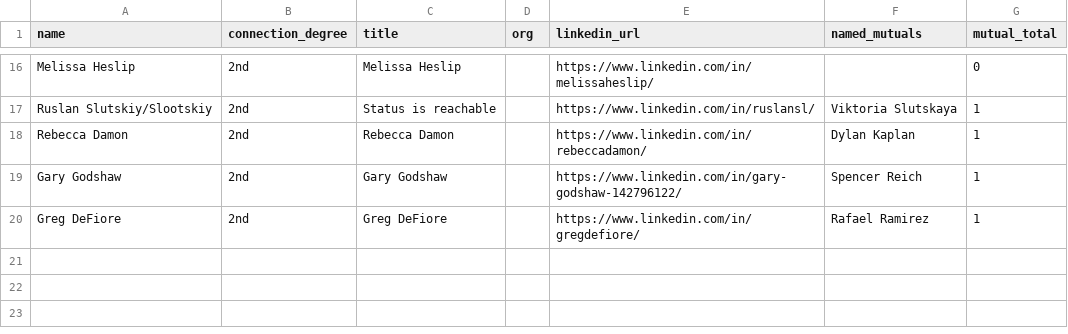
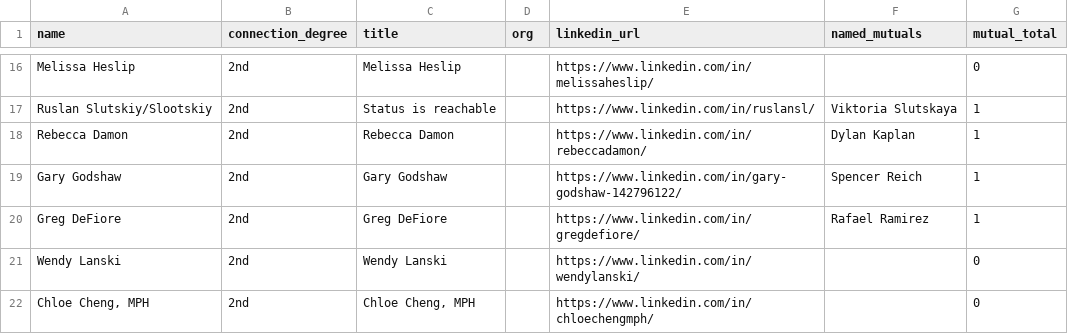
Before and after one commit to vabresto/vb-kb, a CSV file: insurance_primary_icp_nyc_second_degree_results.csv, drawn as a sheet; only a part is shown, gaps mark what is left out.

Commit message:
data: nyc insurance icp page 8 query 4/10 (+2, total 21)

```diff
--- a/insurance_primary_icp_nyc_second_degree_results.csv
+++ b/insurance_primary_icp_nyc_second_degree_results.csv
@@ -20 +20,3 @@ Gary Godshaw,2nd,Gary Godshaw,,https://www.linkedin.com/in/gary-godshaw-14279612
 Greg DeFiore,2nd,Greg DeFiore,,https://www.linkedin.com/in/gregdefiore/,Rafael Ramirez,1
+Wendy Lanski,2nd,Wendy Lanski,,https://www.linkedin.com/in/wendylanski/,,0
+"Chloe Cheng, MPH",2nd,"Chloe Cheng, MPH",,https://www.linkedin.com/in/chloechengmph/,,0
```
Also changed, not shown: 1 other file.
